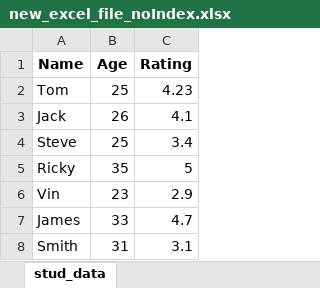
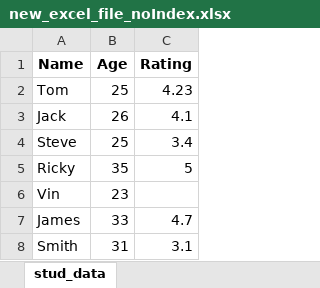
Before and after one commit to bansalkanav/Ultimate-Data-Science-Toolkit---From-Python-Basics-to-GenerativeAI, an Excel workbook: Module 2 - Python for Data Analysis/03. Pandas for Beginners/data/temp/new_excel_file_noIndex.xlsx, sheet stud_data, drawn as a sheet; values as stored, in another font and other column widths than the file's, no borders; the diff names each change by its address in the sheet, - before the commit and + after, or states it on an @@ line.

Commit message:
Updated Pandas Basics

```diff
--- a/Module 2 - Python for Data Analysis/03. Pandas for Beginners/data/temp/new_excel_file_noIndex.xlsx (sheet stud_data)
+++ b/Module 2 - Python for Data Analysis/03. Pandas for Beginners/data/temp/new_excel_file_noIndex.xlsx (sheet stud_data)
-C6 (Rating): 2.9
+C6 (Rating): (empty)
```
Also changed, not shown: Module 2 - Python for Data Analysis/03. Pandas for Beginners/data/temp/new_excel_file.xlsx, 8 other files.
